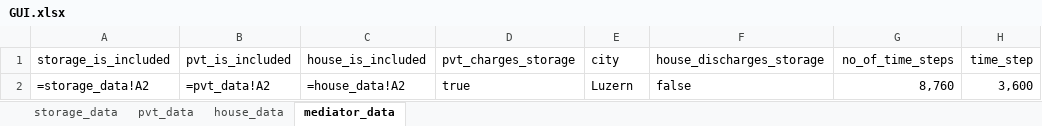
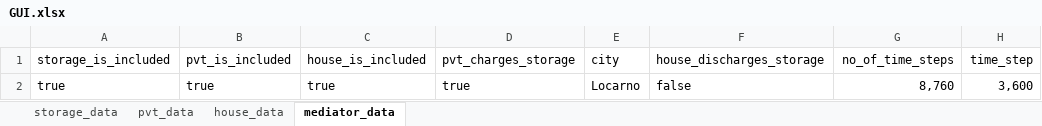
Before and after one commit to EdwardJamesLucas/Energy-Balance-Model, an Excel workbook: GUI.xlsx, sheet mediator_data, drawn as a sheet; values as stored, in another font and other column widths than the file's, no borders; formulas without a stored value are shown as written; the diff names each change by its address in the sheet, - before the commit and + after, or states it on an @@ line.

```diff
--- a/GUI.xlsx (sheet mediator_data)
+++ b/GUI.xlsx (sheet mediator_data)
-A2 (storage_is_included): =storage_data!A2
+A2 (storage_is_included): true
-B2 (pvt_is_included): =pvt_data!A2
+B2 (pvt_is_included): true
-C2 (house_is_included): =house_data!A2
+C2 (house_is_included): true
-E2 (city): Luzern
+E2 (city): Locarno
```
Also changed, not shown: 7 other files.
